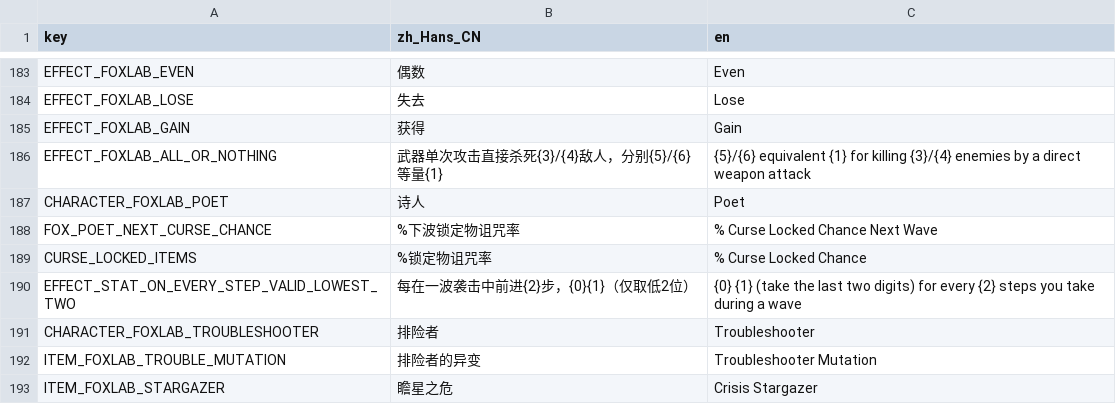
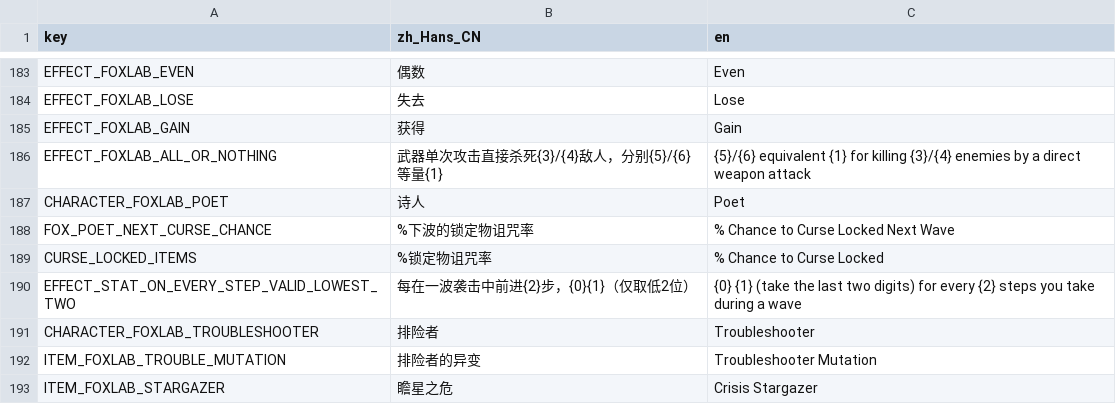
Before and after one commit to Qingyunruooyu/JonathanFox-Foxlab, a CSV file: translations/foxlab_translation.csv, drawn as a sheet; only a part is shown, gaps mark what is left out; the diff covers the shown part only.

```diff
--- a/translations/foxlab_translation.csv
+++ b/translations/foxlab_translation.csv
@@ -187,4 +187,4 @@ EFFECT_FOXLAB_ALL_OR_NOTHING,武器单次攻击直接杀死{3}/{4}敌人，分
 CHARACTER_FOXLAB_POET,诗人,Poet
-FOX_POET_NEXT_CURSE_CHANCE,%下波锁定物诅咒率,% Curse Locked Chance Next Wave
-CURSE_LOCKED_ITEMS,%锁定物诅咒率,% Curse Locked Chance
+FOX_POET_NEXT_CURSE_CHANCE,%下波的锁定物诅咒率,% Chance to Curse Locked Next Wave
+CURSE_LOCKED_ITEMS,%锁定物诅咒率,% Chance to Curse Locked
 EFFECT_STAT_ON_EVERY_STEP_VALID_LOWEST_TWO,每在一波袭击中前进{2}步，{0}{1}（仅取低2位）,{0} {1} (take the last two digits) for every {2} steps you take during a wave
```
Also changed, not shown: 8 edited cells elsewhere in this file, 31 other files.
